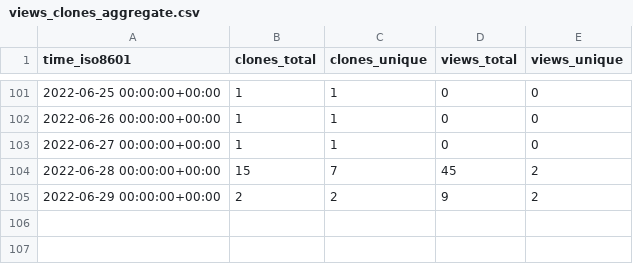
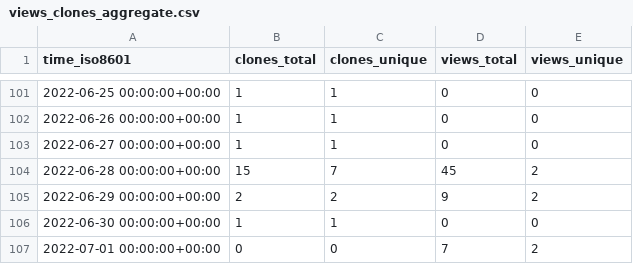
Before and after one commit to AirbusDefenceAndSpace/vispa, a CSV file: AirbusDefenceAndSpace/vispa/ghrs-data/views_clones_aggregate.csv, drawn as a sheet; only a part is shown, gaps mark what is left out.

```diff
--- a/AirbusDefenceAndSpace/vispa/ghrs-data/views_clones_aggregate.csv
+++ b/AirbusDefenceAndSpace/vispa/ghrs-data/views_clones_aggregate.csv
@@ -105 +105,3 @@ time_iso8601,clones_total,clones_unique,views_total,views_unique
 2022-06-29 00:00:00+00:00,2,2,9,2
+2022-06-30 00:00:00+00:00,1,1,0,0
+2022-07-01 00:00:00+00:00,0,0,7,2
```
Also changed, not shown: 1 other file.
